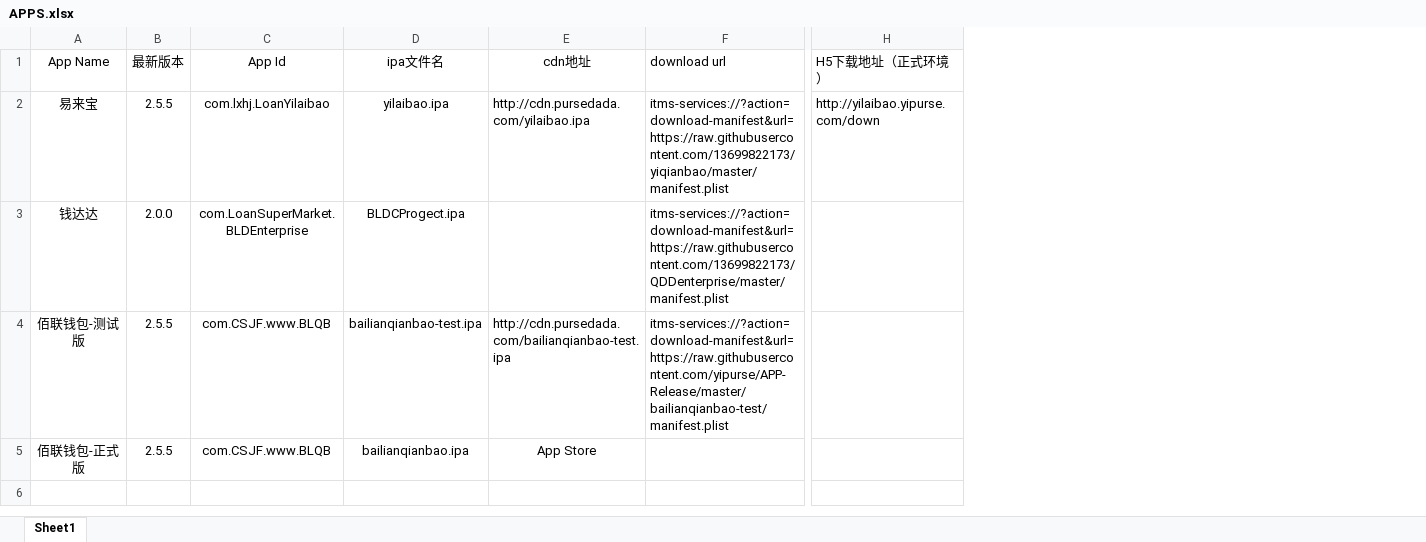
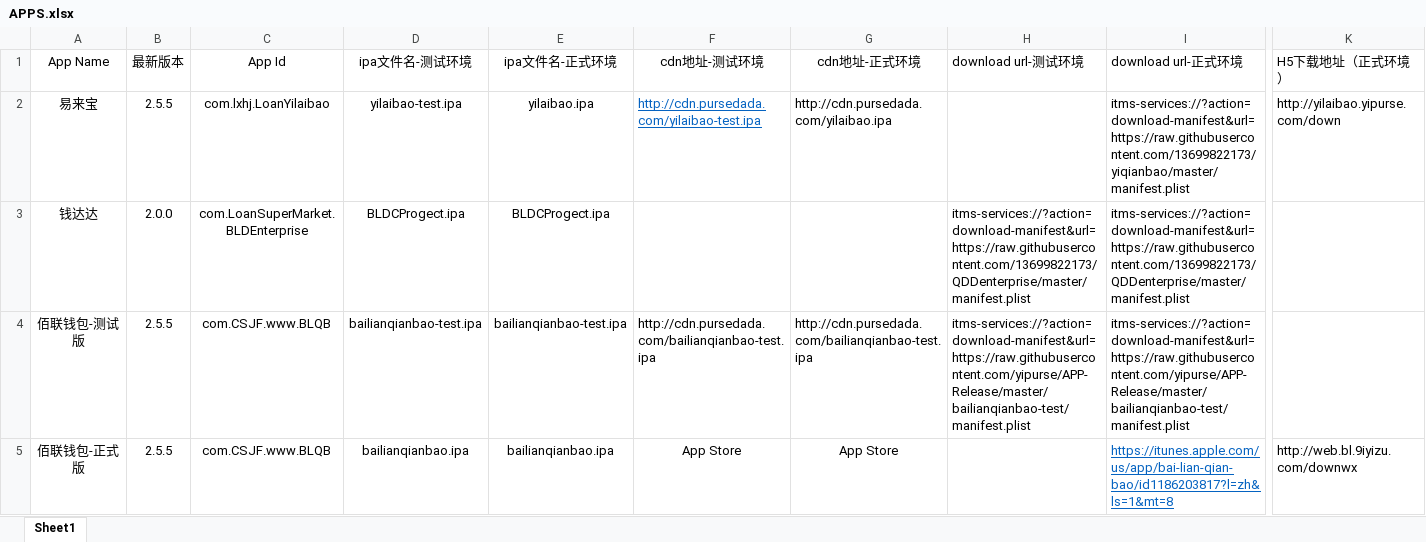
Before and after one commit to yipurse/APP-Release, an Excel workbook: APPS.xlsx, sheet Sheet1, drawn as a sheet; only a part is shown, gaps mark what is left out; values as stored, in another font and other column widths than the file's, no borders; addresses are those after the commit; the diff names each change by its address in the sheet, - before the commit and + after, or states it on an @@ line.

```diff
--- a/APPS.xlsx (sheet Sheet1)
+++ b/APPS.xlsx (sheet Sheet1)
+column D (ipa文件名-测试环境), rows 2-5: yilaibao-test.ipa | BLDCProgect.ipa | bailianqianbao-test.ipa | bailianqianbao.ipa
+column F (cdn地址-测试环境), rows 2-5: http://cdn.pursedada.com/yilaibao-test.ipa |  | http://cdn.pursedada.com/bailianqianbao-test.ipa | App Store
+column H (download url-测试环境), rows 3-4: itms-services://?action=download-manifest&url=https://raw.githubusercontent.com/13699822173/QDDenterprise/master/manifest.plist | itms-services://?action=download-manifest&url=https://raw.githubusercontent.com/yipurse/APP-Release/master/bailianqianbao-test/manifest.plist
-E1: ipa文件名
+E1: ipa文件名-正式环境
-G1: cdn地址
+G1: cdn地址-正式环境
-I1: download url
+I1: download url-正式环境
-I5 (download url-正式环境): (empty)
+I5 (download url-正式环境): https://itunes.apple.com/us/app/bai-lian-qian-bao/id1186203817?l=zh&ls=1&mt=8
-K5 (H5下载地址（正式环境）): (empty)
+K5 (H5下载地址（正式环境）): http://web.bl.9iyizu.com/downwx
```
Also changed, not shown: 3 other files.
